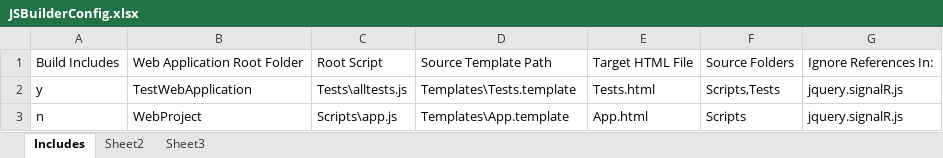
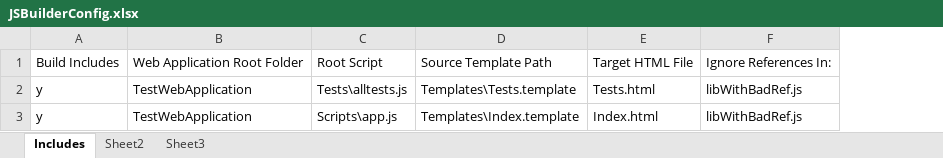
Before and after one commit to RussellPolitzky/JSBuilder, an Excel workbook: TestWebApplication/JSBuilderConfig.xlsx, sheet Includes, drawn as a sheet; values as stored, in another font and other column widths than the file's, no borders; table styles not drawn; removed rows and columns are numbered as before the commit, all else as after; the diff names each change by its address in the sheet, - before the commit and + after, or states it on an @@ line.

Commit message:
Added feature to ignore references in specified scripts

```diff
--- a/TestWebApplication/JSBuilderConfig.xlsx (sheet Includes)
+++ b/TestWebApplication/JSBuilderConfig.xlsx (sheet Includes)
-column F, rows 1-3: Source Folders | Scripts,Tests | Scripts
-column G, rows 1-3: Ignore References In: | jquery.signalR.js | jquery.signalR.js
+column F, rows 1-3: Ignore References In: | libWithBadRef.js | libWithBadRef.js
-A3: n
+A3: y
-B3: WebProject
+B3: TestWebApplication
-D3: Templates\App.template
+D3: Templates\Index.template
-E3: App.html
+E3: Index.html
```
Also changed, not shown: 23 other files.
